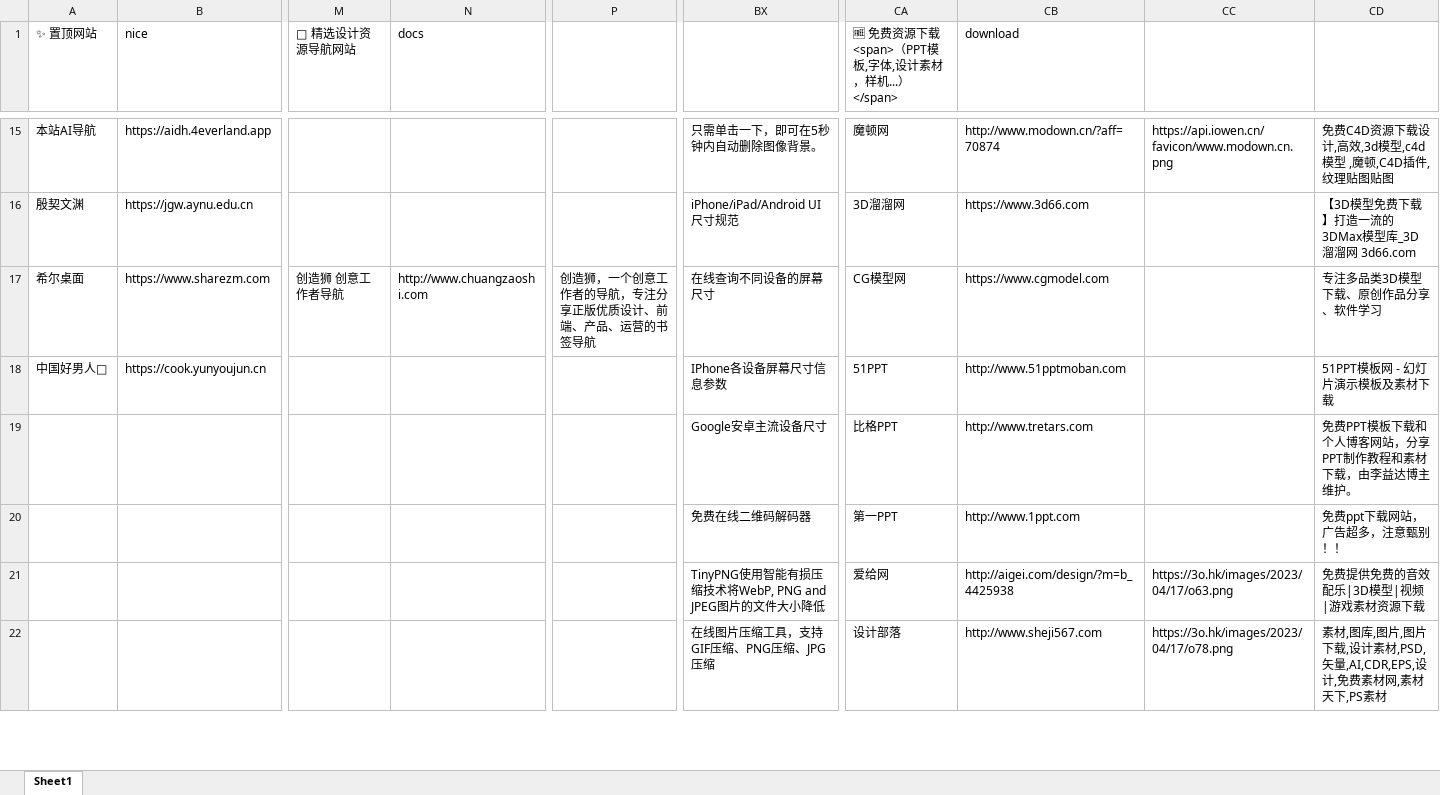
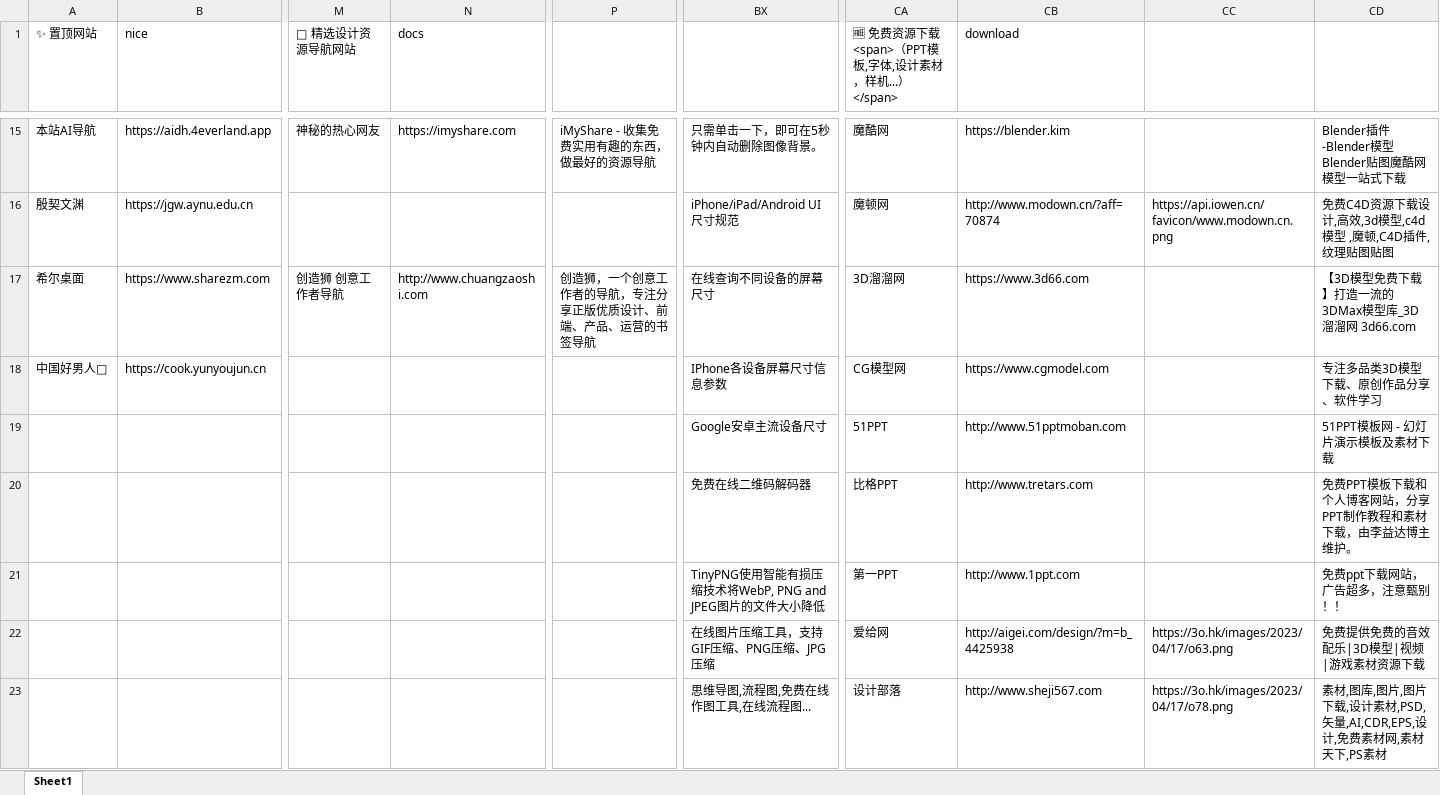
Before and after one commit to xiaolongmr/dh, an Excel workbook: a.xlsx, sheet Sheet1, drawn as a sheet; only a part is shown, gaps mark what is left out; values as stored, in another font and other column widths than the file's, no cell formats; rows hold the shown columns only; the diff covers the shown part only; the diff names each change by its address in the sheet, - before the commit and + after, or states it on an @@ line.

```diff
--- a/a.xlsx (sheet Sheet1)
+++ b/a.xlsx (sheet Sheet1)
-M15 (🧭 精选设计资源导航网站): (empty)
+M15 (🧭 精选设计资源导航网站): 神秘的热心网友
-N15 (docs): (empty)
+N15 (docs): https://imyshare.com
-P15: (empty)
+P15: iMyShare - 收集免费实用有趣的东西，做最好的资源导航
-CA15: 魔顿网
+CA15: 魔酷网
-CB15 (download): http://www.modown.cn/?aff=70874
+CB15 (download): https://blender.kim
-CC15: https://api.iowen.cn/favicon/www.modown.cn.png
+CC15: (empty)
-CD15: 免费C4D资源下载设计,高效,3d模型,c4d模型 ,魔顿,C4D插件,纹理贴图贴图
+CD15: Blender插件-Blender模型Blender贴图魔酷网模型一站式下载
-CA16: 3D溜溜网
+CA16: 魔顿网
-CB16 (download): https://www.3d66.com
+CB16 (download): http://www.modown.cn/?aff=70874
-CC16: (empty)
+CC16: https://api.iowen.cn/favicon/www.modown.cn.png
-CD16: 【3D模型免费下载】打造一流的3DMax模型库_3D溜溜网 3d66.com
+CD16: 免费C4D资源下载设计,高效,3d模型,c4d模型 ,魔顿,C4D插件,纹理贴图贴图
-CA17: CG模型网
+CA17: 3D溜溜网
-CB17 (download): https://www.cgmodel.com
+CB17 (download): https://www.3d66.com
-CD17: 专注多品类3D模型下载、原创作品分享、软件学习
+CD17: 【3D模型免费下载】打造一流的3DMax模型库_3D溜溜网 3d66.com
-CA18: 51PPT
+CA18: CG模型网
-CB18 (download): http://www.51pptmoban.com
+CB18 (download): https://www.cgmodel.com
-CD18: 51PPT模板网 - 幻灯片演示模板及素材下载
+CD18: 专注多品类3D模型下载、原创作品分享、软件学习
-CA19: 比格PPT
+CA19: 51PPT
-CB19 (download): http://www.tretars.com
+CB19 (download): http://www.51pptmoban.com
-CD19: 免费PPT模板下载和个人博客网站，分享PPT制作教程和素材下载，由李益达博主维护。
+CD19: 51PPT模板网 - 幻灯片演示模板及素材下载
-CA20: 第一PPT
+CA20: 比格PPT
-CB20 (download): http://www.1ppt.com
+CB20 (download): http://www.tretars.com
-CD20: 免费ppt下载网站，广告超多，注意甄别！！
+CD20: 免费PPT模板下载和个人博客网站，分享PPT制作教程和素材下载，由李益达博主维护。
-CA21: 爱给网
+CA21: 第一PPT
-CB21 (download): http://aigei.com/design/?m=b_4425938
+CB21 (download): http://www.1ppt.com
-CC21: https://3o.hk/images/2023/04/17/o63.png
+CC21: (empty)
-CD21: 免费提供免费的音效配乐|3D模型|视频|游戏素材资源下载
+CD21: 免费ppt下载网站，广告超多，注意甄别！！
-CA22: 设计部落
+CA22: 爱给网
-CB22 (download): http://www.sheji567.com
+CB22 (download): http://aigei.com/design/?m=b_4425938
-CC22: https://3o.hk/images/2023/04/17/o78.png
+CC22: https://3o.hk/images/2023/04/17/o63.png
-CD22: 素材,图库,图片,图片下载,设计素材,PSD,矢量,AI,CDR,EPS,设计,免费素材网,素材天下,PS素材
+CD22: 免费提供免费的音效配乐|3D模型|视频|游戏素材资源下载
+row 23:  |  |  |  |  | 思维导图,流程图,免费在线作图工具,在线流程图... | 设计部落 | http://www.sheji567.com | https://3o.hk/images/2023/04/17/o78.png | 素材,图库,图片,图片下载,设计素材,PSD,矢量,AI,CDR,EPS,设计,免费素材网,素材天下,PS素材
```
Also changed, not shown: 2 added rows, 2 removed rows and 54 edited cells elsewhere in this sheet, cell formats.
